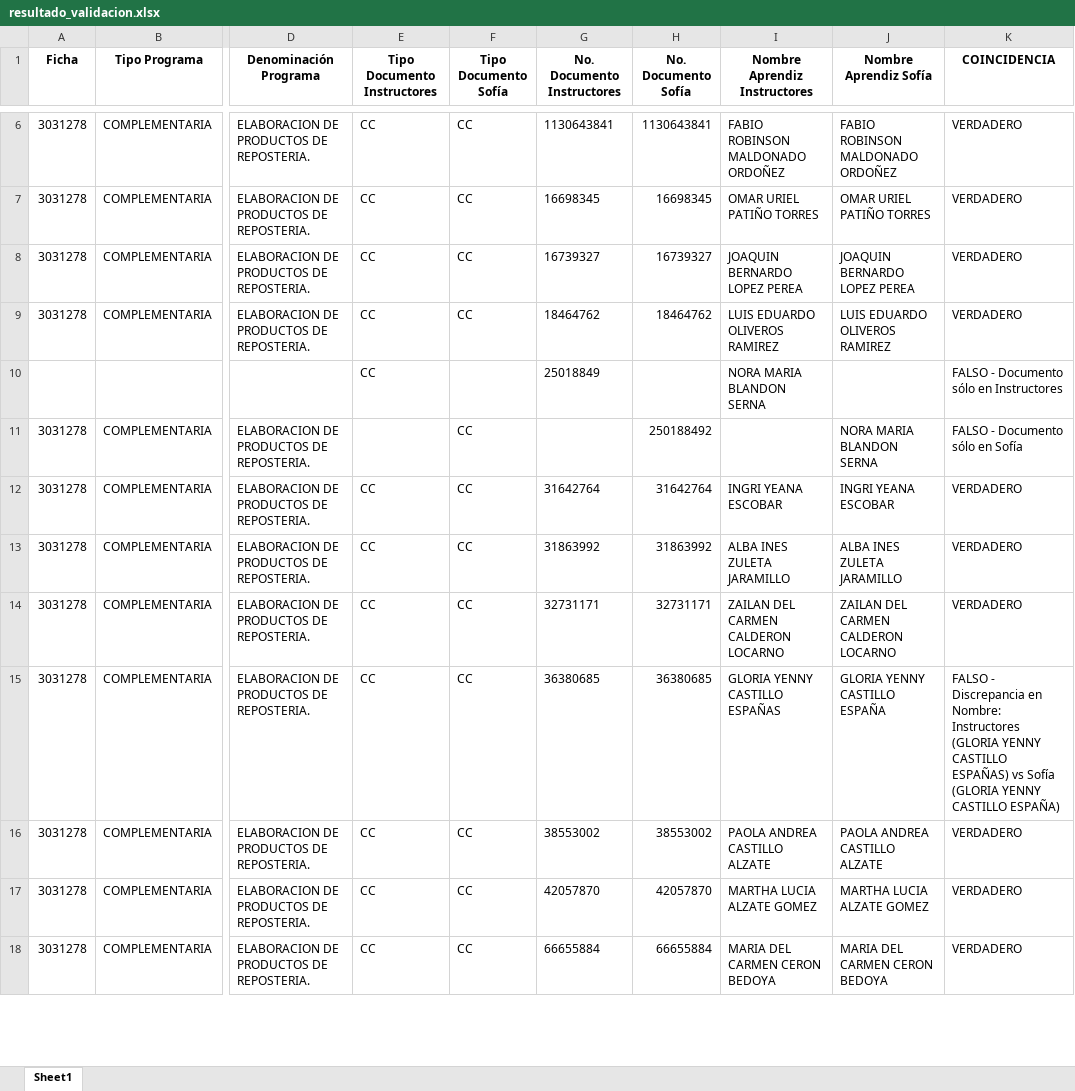
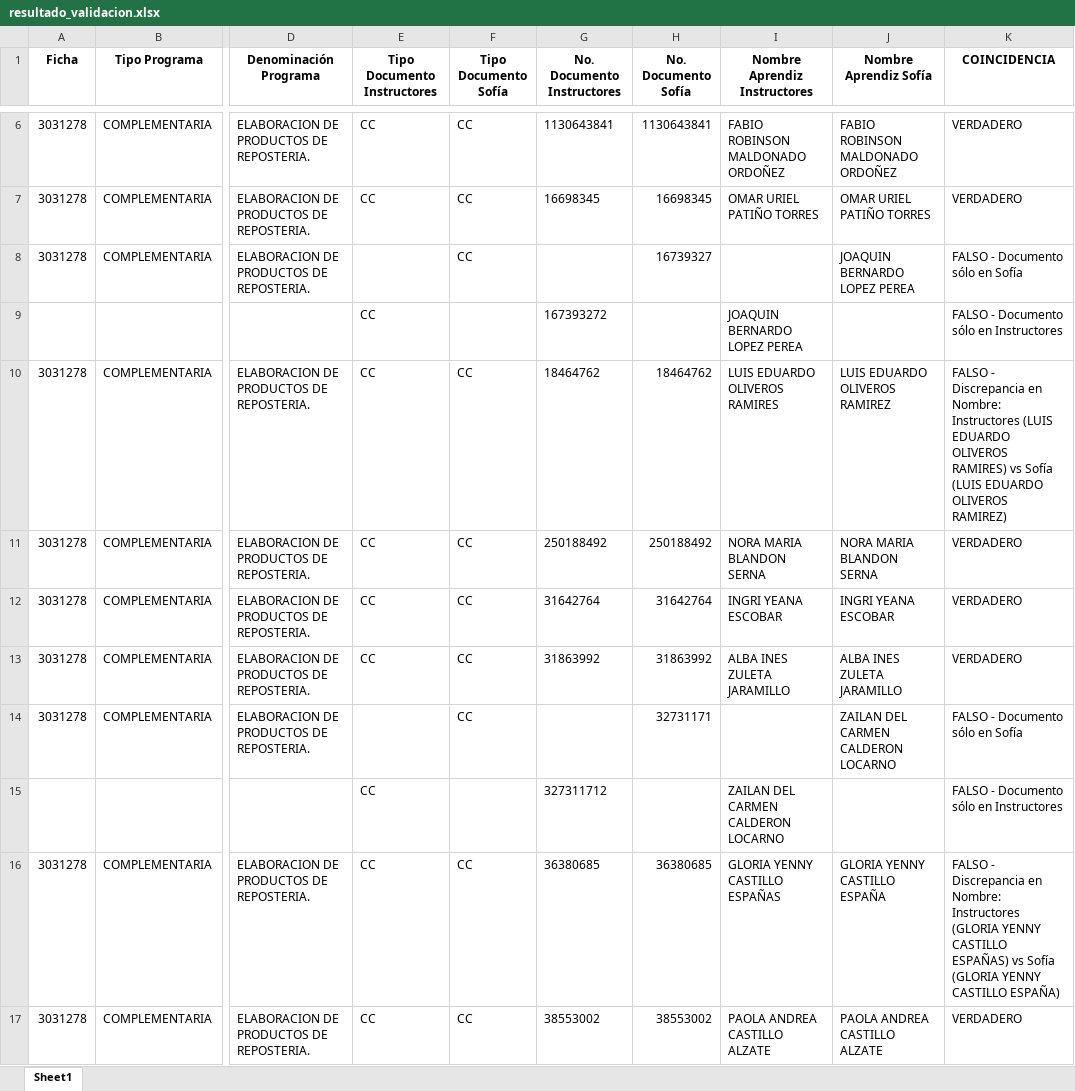
Before and after one commit to SantiagoMarin19/sca, an Excel workbook: scac/BackEnd/resultado_validacion.xlsx, sheet Sheet1, drawn as a sheet; only a part is shown, gaps mark what is left out; the shorter side is filled out with more unchanged rows; values as stored, in another font and other column widths than the file's, no borders; removed rows and columns are numbered as before the commit, all else as after; rows hold the shown columns only; the diff names each change by its address in the sheet, - before the commit and + after, or states it on an @@ line.

```diff
--- a/scac/BackEnd/resultado_validacion.xlsx (sheet Sheet1)
+++ b/scac/BackEnd/resultado_validacion.xlsx (sheet Sheet1)
-E8 (Tipo Documento Instructores): CC
+E8 (Tipo Documento Instructores): (empty)
-G8 (No. Documento Instructores): 16739327
+G8 (No. Documento Instructores): (empty)
-I8 (Nombre Aprendiz Instructores): JOAQUIN BERNARDO LOPEZ PEREA
+I8 (Nombre Aprendiz Instructores): (empty)
-K8 (COINCIDENCIA): VERDADERO
+K8 (COINCIDENCIA): FALSO - Documento sólo en Sofía
+row 9:  |  |  | CC |  | 167393272 |  | JOAQUIN BERNARDO LOPEZ PEREA |  | FALSO - Documento sólo en Instructores
-I10 (Nombre Aprendiz Instructores): LUIS EDUARDO OLIVEROS RAMIREZ
+I10 (Nombre Aprendiz Instructores): LUIS EDUARDO OLIVEROS RAMIRES
-K10 (COINCIDENCIA): VERDADERO
+K10 (COINCIDENCIA): FALSO - Discrepancia en Nombre: Instructores (LUIS EDUARDO OLIVEROS RAMIRES) vs Sofía (LUIS EDUARDO OLIVEROS RAMIREZ)
-row 10:  |  |  | CC |  | 25018849 |  | NORA MARIA BLANDON SERNA |  | FALSO - Documento sólo en Instructores
-E11 (Tipo Documento Instructores): (empty)
+E11 (Tipo Documento Instructores): CC
-G11 (No. Documento Instructores): (empty)
+G11 (No. Documento Instructores): 250188492
-I11 (Nombre Aprendiz Instructores): (empty)
+I11 (Nombre Aprendiz Instructores): NORA MARIA BLANDON SERNA
-K11 (COINCIDENCIA): FALSO - Documento sólo en Sofía
+K11 (COINCIDENCIA): VERDADERO
-E14 (Tipo Documento Instructores): CC
+E14 (Tipo Documento Instructores): (empty)
-G14 (No. Documento Instructores): 32731171
+G14 (No. Documento Instructores): (empty)
-I14 (Nombre Aprendiz Instructores): ZAILAN DEL CARMEN CALDERON LOCARNO
+I14 (Nombre Aprendiz Instructores): (empty)
-K14 (COINCIDENCIA): VERDADERO
+K14 (COINCIDENCIA): FALSO - Documento sólo en Sofía
+row 15:  |  |  | CC |  | 327311712 |  | ZAILAN DEL CARMEN CALDERON LOCARNO |  | FALSO - Documento sólo en Instructores
```
Also changed, not shown: 24 other files.
